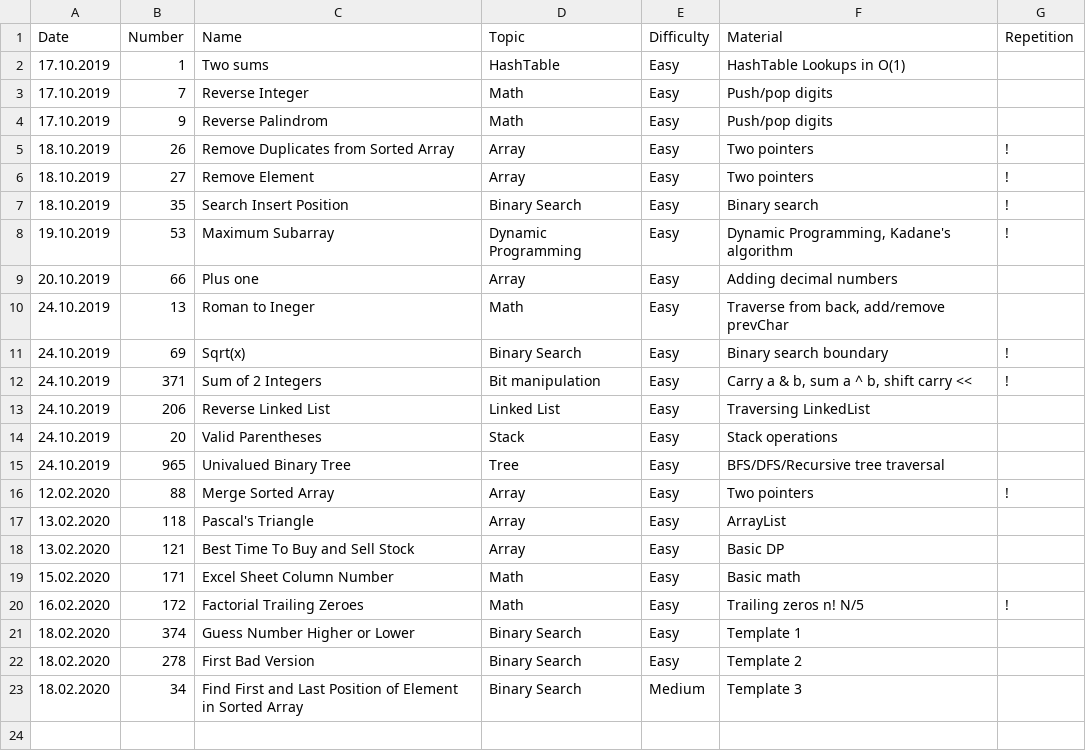
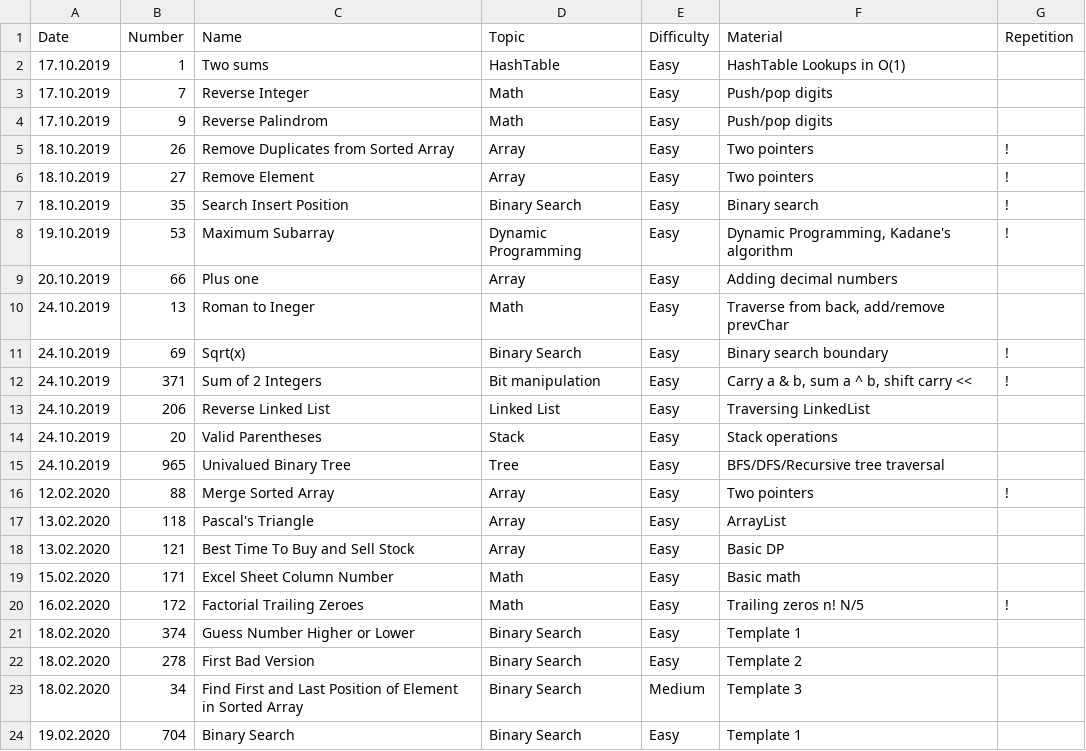
Before and after one commit to ivantishchenko/computer-science, a CSV file: leetCode/statistics.csv, drawn as a sheet; the diff names each change by its address in the sheet, - before the commit and + after, or states it on an @@ line.

Commit message:
Solved Binary_search_704

```diff
--- a/leetCode/statistics.csv
+++ b/leetCode/statistics.csv
+row 24: 19.02.2020 | 704 | Binary Search | Binary Search | Easy | Template 1
```
Also changed, not shown: 1 other file.
